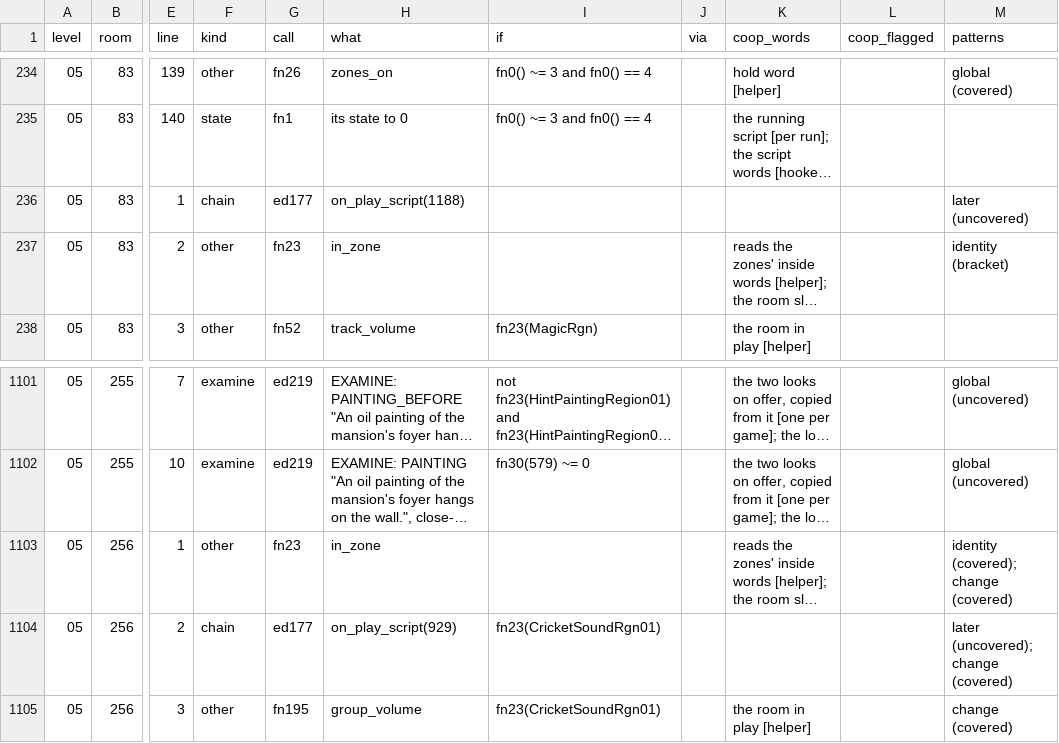
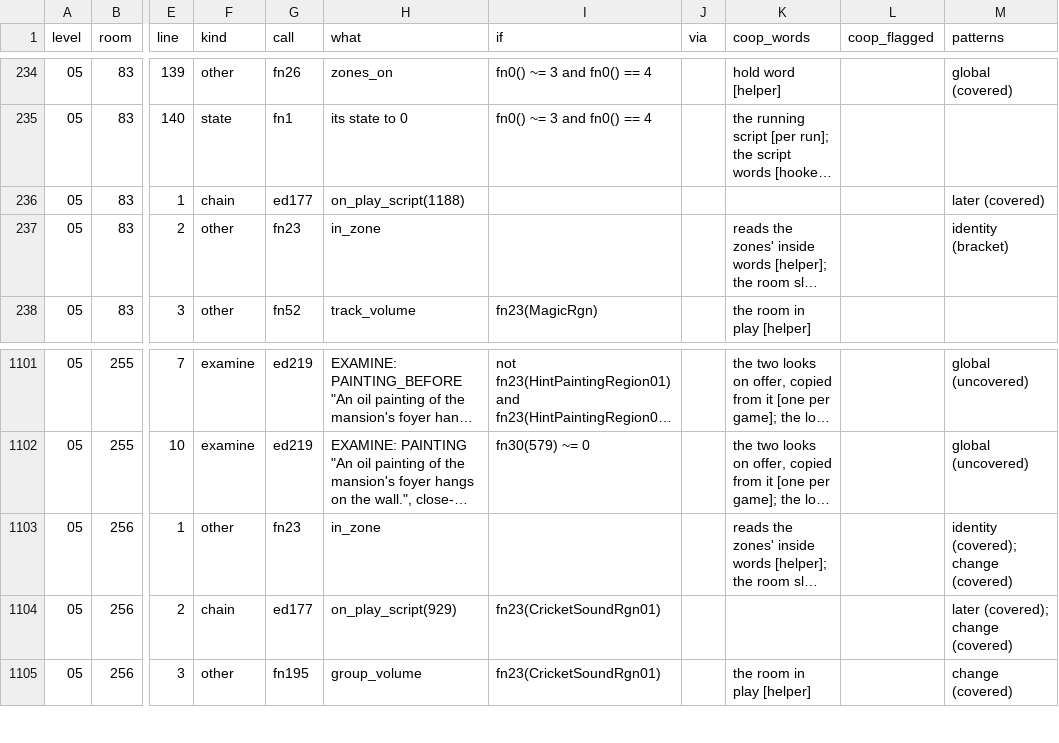
Before and after one commit to The-Stone-and-Rock/EternalDarknessBoundSouls, a TSV file: docs/game/catalogue/level-05.tsv, drawn as a sheet; only a part is shown, gaps mark what is left out; long unchanged cells end in …; the diff names each change by its address in the sheet, - before the commit and + after, or states it on an @@ line.

```diff
--- a/docs/game/catalogue/level-05.tsv
+++ b/docs/game/catalogue/level-05.tsv
-M236 (patterns): later (uncovered)
+M236 (patterns): later (covered)
-M1104 (patterns): later (uncovered); change (covered)
+M1104 (patterns): later (covered); change (covered)
```
Also changed, not shown: docs/game/catalogue/level-03.tsv, docs/game/catalogue/level-04.tsv, 40 other files.
